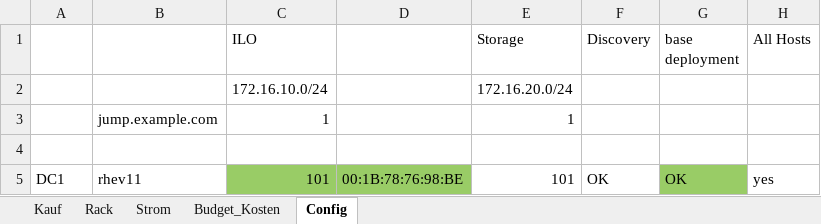
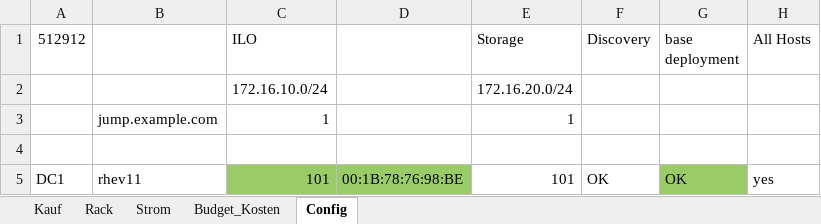
Before and after one commit to mschreie/rz_zuhause, an Excel workbook: attic/RZ_zuhause/ServerKauf.xlsx, sheet Config, drawn as a sheet; only a part is shown; values as stored, in another font and other column widths than the file's, no borders; the diff names each change by its address in the sheet, - before the commit and + after, or states it on an @@ line.

```diff
--- a/attic/RZ_zuhause/ServerKauf.xlsx (sheet Config)
+++ b/attic/RZ_zuhause/ServerKauf.xlsx (sheet Config)
-A1: (empty)
+A1: 512912
```
Also changed, not shown: 31 other files.
